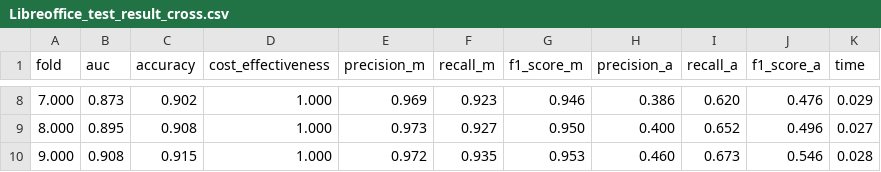
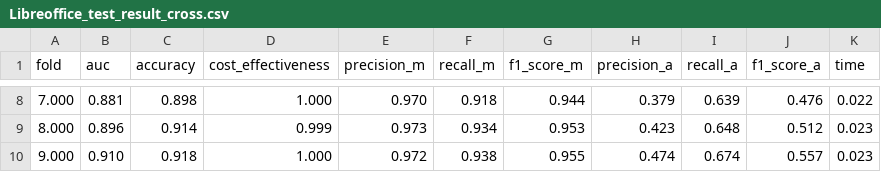
Before and after one commit to bachm44/Predict-Code-Changes, a CSV file: Results/Libreoffice/Libreoffice_test_result_cross.csv, drawn as a sheet; only a part is shown, gaps mark what is left out; the diff covers the shown part only.

```diff
--- a/Results/Libreoffice/Libreoffice_test_result_cross.csv
+++ b/Results/Libreoffice/Libreoffice_test_result_cross.csv
@@ -8,3 +8,3 @@ fold,auc,accuracy,cost_effectiveness,precision_m,recall_m,f1_score_m,precision_a
-7.000,0.873,0.902,1.000,0.969,0.923,0.946,0.386,0.620,0.476,0.029
-8.000,0.895,0.908,1.000,0.973,0.927,0.950,0.400,0.652,0.496,0.027
-9.000,0.908,0.915,1.000,0.972,0.935,0.953,0.460,0.673,0.546,0.028
+7.000,0.881,0.898,1.000,0.970,0.918,0.944,0.379,0.639,0.476,0.022
+8.000,0.896,0.914,0.999,0.973,0.934,0.953,0.423,0.648,0.512,0.023
+9.000,0.910,0.918,1.000,0.972,0.938,0.955,0.474,0.674,0.557,0.023
```
Also changed, not shown: 64 edited cells elsewhere in this file, Results/Libreoffice/Libreoffice_result_cross.csv, 12 other files.
